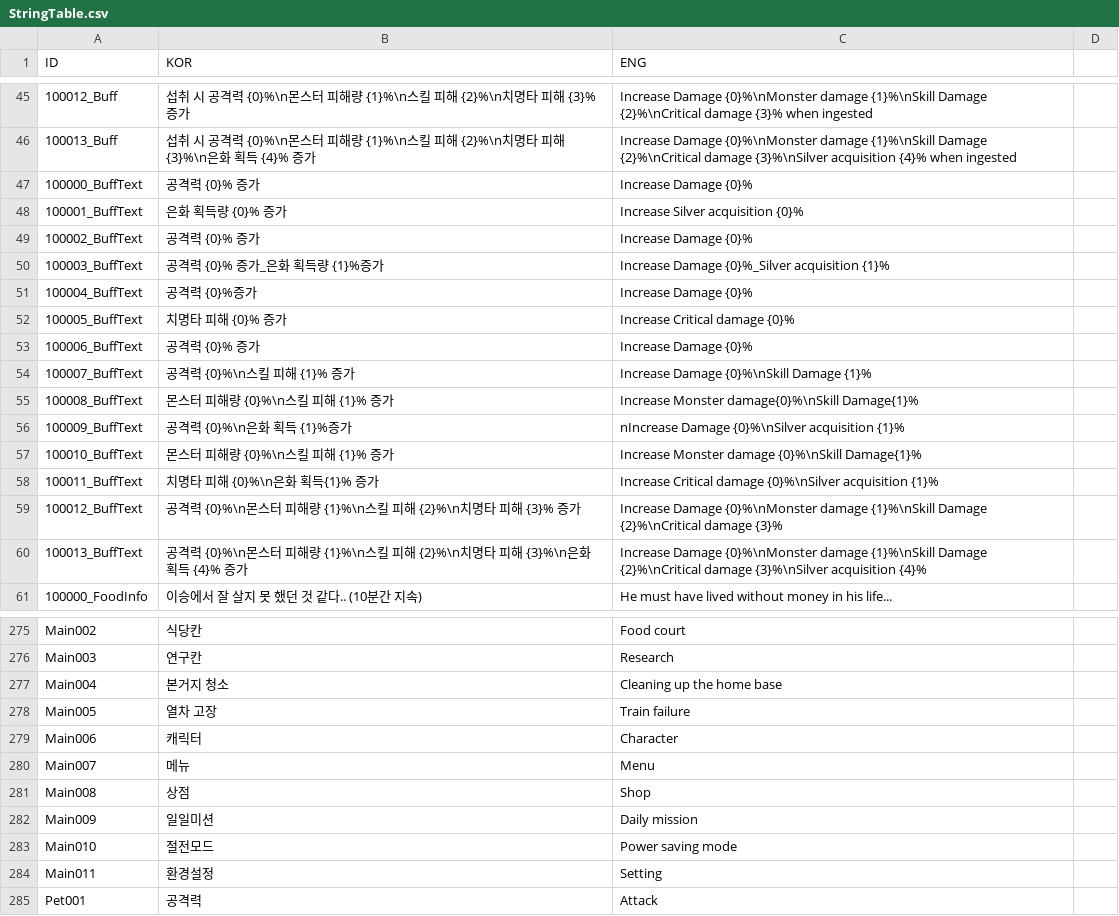
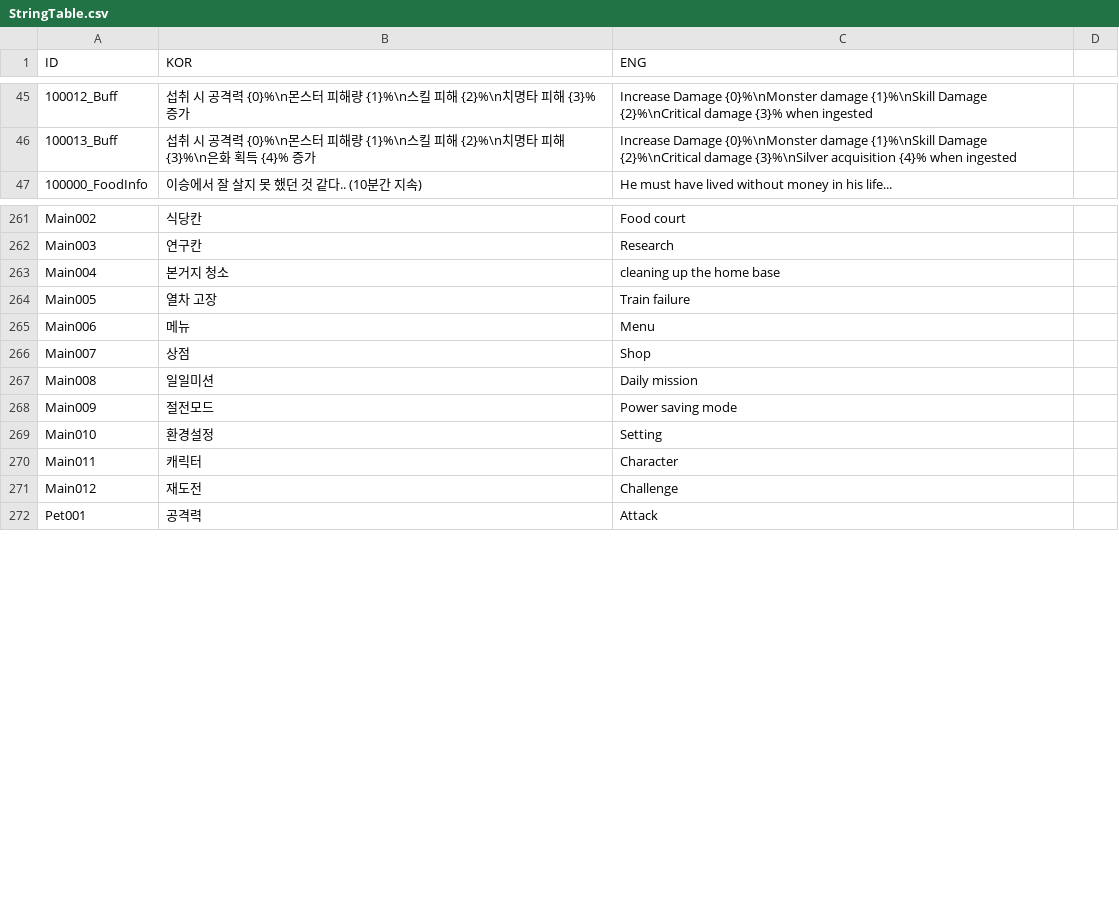
Before and after one commit to rockdo4/Styx_Station, a CSV file: Styx_Station/Assets/Resources/CSV/StringTable.csv, drawn as a sheet; only a part is shown, gaps mark what is left out; removed rows and columns are numbered as before the commit, all else as after; the diff covers the shown part only; the diff names each change by its address in the sheet, - before the commit and + after, or states it on an @@ line.

Commit message:
stringTable Improt

```diff
--- a/Styx_Station/Assets/Resources/CSV/StringTable.csv
+++ b/Styx_Station/Assets/Resources/CSV/StringTable.csv
-row 47: 100000_BuffText | 공격력 {0}% 증가 | Increase Damage {0}%
-row 48: 100001_BuffText | 은화 획득량 {0}% 증가 | Increase Silver acquisition {0}%
-row 49: 100002_BuffText | 공격력 {0}% 증가 | Increase Damage {0}%
-row 50: 100003_BuffText | 공격력 {0}% 증가_은화 획득량 {1}%증가 | Increase Damage {0}%_Silver acquisition {1}%
-row 51: 100004_BuffText | 공격력 {0}%증가 | Increase Damage {0}%
-row 52: 100005_BuffText | 치명타 피해 {0}% 증가 | Increase Critical damage {0}%
-row 53: 100006_BuffText | 공격력 {0}% 증가 | Increase Damage {0}%
-row 54: 100007_BuffText | 공격력 {0}%\n스킬 피해 {1}% 증가 | Increase Damage {0}%\nSkill Damage {1}%
-row 55: 100008_BuffText | 몬스터 피해량 {0}%\n스킬 피해 {1}% 증가 | Increase Monster damage{0}%\nSkill Damage{1}%
-row 56: 100009_BuffText | 공격력 {0}%\n은화 획득 {1}%증가 | nIncrease Damage {0}%\nSilver acquisition {1}%
-row 57: 100010_BuffText | 몬스터 피해량 {0}%\n스킬 피해 {1}% 증가 | Increase Monster damage {0}%\nSkill Damage{1}%
-row 58: 100011_BuffText | 치명타 피해 {0}%\n은화 획득{1}% 증가 | Increase Critical damage {0}%\nSilver acquisition {1}%
-row 59: 100012_BuffText | 공격력 {0}%\n몬스터 피해량 {1}%\n스킬 피해 {2}%\n치명타 피해 {3}% 증가 | Increase Damage {0}%\nMonster damage {1}%\nSkill Damage {2}%\nCritical damage {3}%
-row 60: 100013_BuffText | 공격력 {0}%\n몬스터 피해량 {1}%\n스킬 피해 {2}%\n치명타 피해 {3}%\n은화 획득 {4}% 증가 | Increase Damage {0}%\nMonster damage {1}%\nSkill Damage {2}%\nCritical damage {3}%\nSilver acquisition {4}%
-C263 (ENG): Cleaning up the home base
+C263 (ENG): cleaning up the home base
-B265 (KOR): 캐릭터
+B265 (KOR): 메뉴
-C265 (ENG): Character
+C265 (ENG): Menu
-B266 (KOR): 메뉴
+B266 (KOR): 상점
-C266 (ENG): Menu
+C266 (ENG): Shop
-B267 (KOR): 상점
+B267 (KOR): 일일미션
-C267 (ENG): Shop
+C267 (ENG): Daily mission
-B268 (KOR): 일일미션
+B268 (KOR): 절전모드
-C268 (ENG): Daily mission
+C268 (ENG): Power saving mode
-B269 (KOR): 절전모드
+B269 (KOR): 환경설정
-C269 (ENG): Power saving mode
+C269 (ENG): Setting
-B270 (KOR): 환경설정
+B270 (KOR): 캐릭터
-C270 (ENG): Setting
+C270 (ENG): Character
+row 271: Main012 | 재도전 | Challenge
```
Also changed, not shown: 13 added rows, 4 removed rows and 16 edited cells elsewhere in this file, 16 other files.
